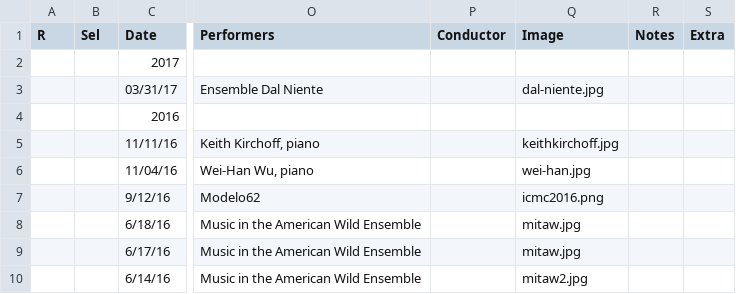
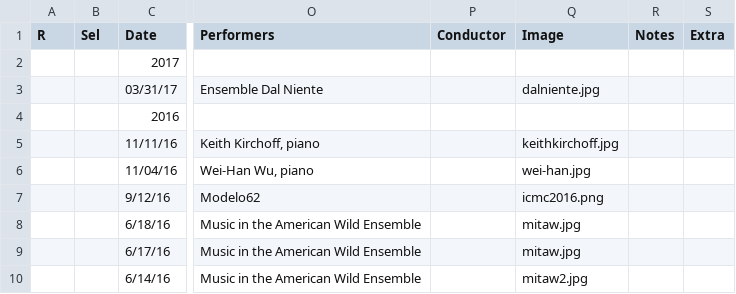
Before and after one commit to cechandler/cechandler.github.io, a CSV file: _data/performances.csv, drawn as a sheet; only a part is shown, gaps mark what is left out; the diff names each change by its address in the sheet, - before the commit and + after, or states it on an @@ line.

```diff
--- a/_data/performances.csv
+++ b/_data/performances.csv
-Q3 (Image): dal-niente.jpg
+Q3 (Image): dalniente.jpg
```
Also changed, not shown: 1 other file.
